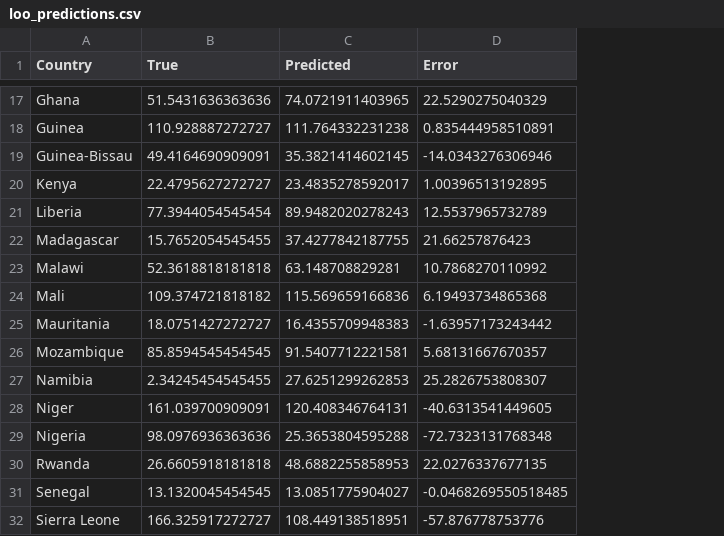
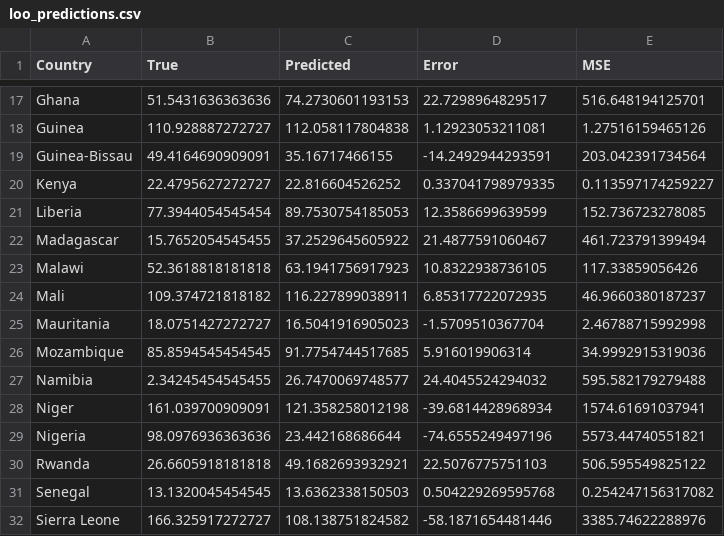
Before and after one commit to HorstFanz/disease-prediction-bayes, a CSV file: results/loo_predictions.csv, drawn as a sheet; only a part is shown, gaps mark what is left out; the diff covers the shown part only; the diff names each change by its address in the sheet, - before the commit and + after, or states it on an @@ line.

```diff
--- a/results/loo_predictions.csv
+++ b/results/loo_predictions.csv
+column E (MSE), rows 17-32: 516.648194125701 | 1.27516159465126 | 203.042391734564 | 0.113597174259227 | 152.736723278085 | 461.723791399494 | 117.33859056426 | 46.9660380187237 | 2.46788715992998 | 34.9992915319036 | 595.582179279488 | 1574.61691037941 | 5573.44740551821 | 506.595549825122 | 0.254247156317082 | 3385.74622288976
-C17 (Predicted): 74.0721911403965
+C17 (Predicted): 74.2730601193153
-D17 (Error): 22.5290275040329
+D17 (Error): 22.7298964829517
-C18 (Predicted): 111.764332231238
+C18 (Predicted): 112.058117804838
-D18 (Error): 0.835444958510891
+D18 (Error): 1.12923053211081
-C19 (Predicted): 35.3821414602145
+C19 (Predicted): 35.16717466155
-D19 (Error): -14.0343276306946
+D19 (Error): -14.2492944293591
-C20 (Predicted): 23.4835278592017
+C20 (Predicted): 22.816604526252
-D20 (Error): 1.00396513192895
+D20 (Error): 0.337041798979335
-C21 (Predicted): 89.9482020278243
+C21 (Predicted): 89.7530754185053
-D21 (Error): 12.5537965732789
+D21 (Error): 12.3586699639599
-C22 (Predicted): 37.4277842187755
+C22 (Predicted): 37.2529645605922
-D22 (Error): 21.66257876423
+D22 (Error): 21.4877591060467
-C23 (Predicted): 63.148708829281
+C23 (Predicted): 63.1941756917923
-D23 (Error): 10.7868270110992
+D23 (Error): 10.8322938736105
-C24 (Predicted): 115.569659166836
+C24 (Predicted): 116.227899038911
-D24 (Error): 6.19493734865368
+D24 (Error): 6.85317722072935
-C25 (Predicted): 16.4355709948383
+C25 (Predicted): 16.5041916905023
-D25 (Error): -1.63957173243442
+D25 (Error): -1.5709510367704
-C26 (Predicted): 91.5407712221581
+C26 (Predicted): 91.7754744517685
-D26 (Error): 5.68131667670357
+D26 (Error): 5.916019906314
-C27 (Predicted): 27.6251299262853
+C27 (Predicted): 26.7470069748577
-D27 (Error): 25.2826753808307
+D27 (Error): 24.4045524294032
-C28 (Predicted): 120.408346764131
+C28 (Predicted): 121.358258012198
-D28 (Error): -40.6313541449605
+D28 (Error): -39.6814428968934
-C29 (Predicted): 25.3653804595288
+C29 (Predicted): 23.442168686644
-D29 (Error): -72.7323131768348
+D29 (Error): -74.6555249497196
-C30 (Predicted): 48.6882255858953
+C30 (Predicted): 49.1682693932921
-D30 (Error): 22.0276337677135
+D30 (Error): 22.5076775751103
-C31 (Predicted): 13.0851775904027
+C31 (Predicted): 13.6362338150503
-D31 (Error): -0.0468269550518485
+D31 (Error): 0.504229269595768
-C32 (Predicted): 108.449138518951
+C32 (Predicted): 108.138751824582
-D32 (Error): -57.876778753776
+D32 (Error): -58.1871654481446
```
Also changed, not shown: 44 edited cells elsewhere in this file, 8 other files.
